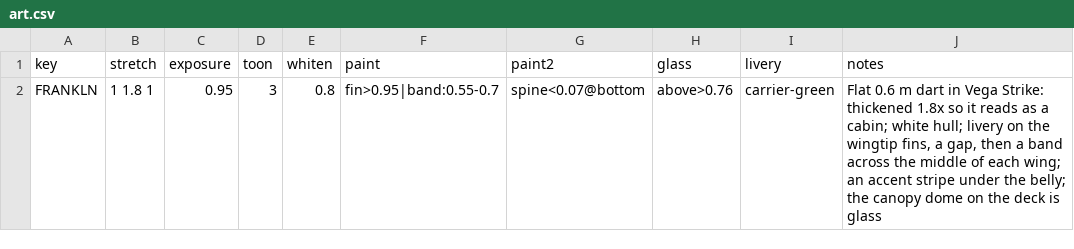
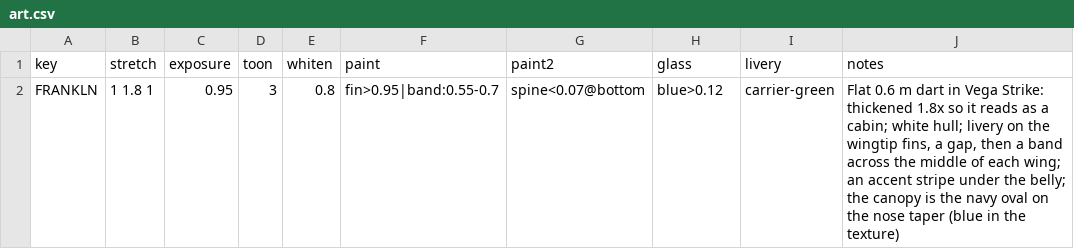
Before and after one commit to danielrh/wcmulti, a CSV file: retrovega/data/art.csv, drawn as a sheet.

```diff
--- a/retrovega/data/art.csv
+++ b/retrovega/data/art.csv
@@ -1,2 +1,2 @@
 key,stretch,exposure,toon,whiten,paint,paint2,glass,livery,notes
-FRANKLN,1 1.8 1,0.95,3,0.8,fin>0.95|band:0.55-0.7,spine<0.07@bottom,above>0.76,carrier-green,"Flat 0.6 m dart in Vega Strike: thickened 1.8x so it reads as a cabin; white hull; livery on the wingtip fins, a gap, then a band across the middle of each wing; an accent stripe under the belly; the canopy dome on the deck is glass"
+FRANKLN,1 1.8 1,0.95,3,0.8,fin>0.95|band:0.55-0.7,spine<0.07@bottom,blue>0.12,carrier-green,"Flat 0.6 m dart in Vega Strike: thickened 1.8x so it reads as a cabin; white hull; livery on the wingtip fins, a gap, then a band across the middle of each wing; an accent stripe under the belly; the canopy is the navy oval on the nose taper (blue in the texture)"
```
Also changed, not shown: 5 other files.
